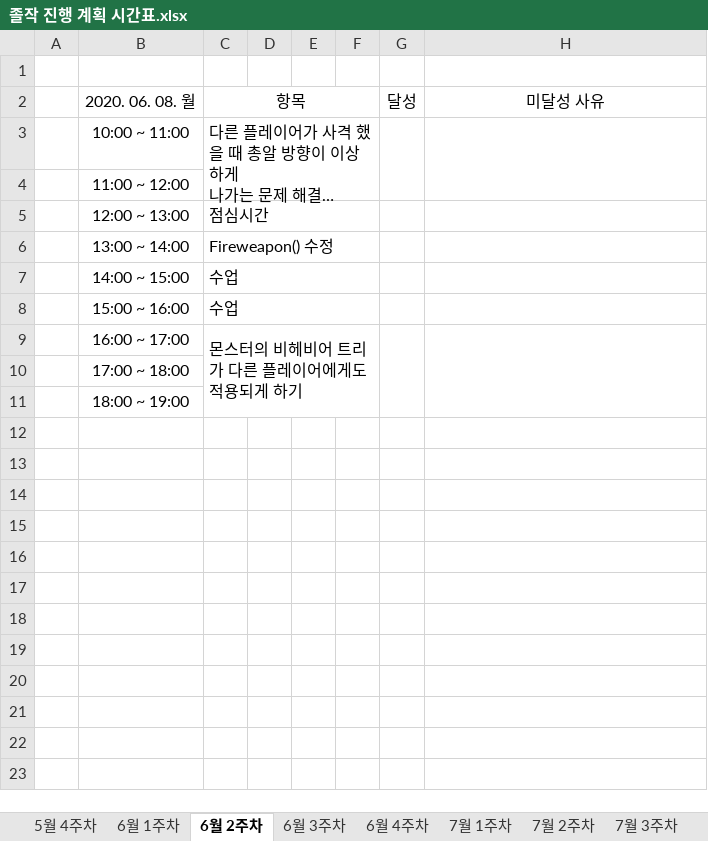
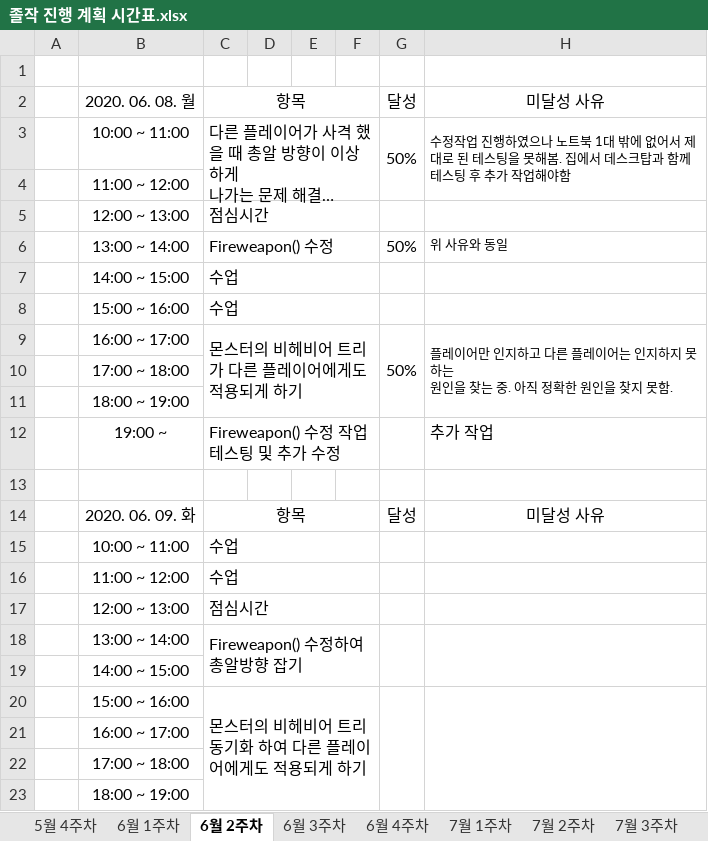
Before and after one commit to ymk1477/Project_Survivor_Kit, an Excel workbook: 졸작 진행 계획 시간표.xlsx, sheet 6월 2주차, drawn as a sheet; long unchanged cells end in …; values as stored, in another font and other column widths than the file's, no borders; addresses are those after the commit; ↵ is a line break in a cell; the diff names each change by its address in the sheet, - before the commit and + after, or states it on an @@ line.

```diff
--- a/졸작 진행 계획 시간표.xlsx (sheet 6월 2주차)
+++ b/졸작 진행 계획 시간표.xlsx (sheet 6월 2주차)
-G3: (empty)
+G3: 50%
-H3: (empty)
+H3: 수정작업 진행하였으나 노트북 1대 밖에 없어서 제대로 된 테스팅을 못해봄. 집에서 데스크탑과 함께 테스팅 후 추가 작업해야함
-G6: (empty)
+G6: 50%
-H6: (empty)
+H6: 위 사유와 동일
+row 9:  | 16:00 ~ 17:00 | 몬스터의 비헤비어 트리가 다른 플레이어에게도 적용되게 하기 |  |  |  | 50% | 플레이어만 인지하고 다른 플레이어는 인지하지 못하는 ↵ 원인을 찾는 중. 아직 정확한 원인을 찾지 못함.
+row 10:  | 17:00 ~ 18:00
+row 11:  | 18:00 ~ 19:00
+row 12:  | 19:00 ~ | Fireweapon() 수정 작업 테스팅 및 추가 수정 |  |  |  |  | 추가 작업
+row 13: (empty)
+row 14:  | 2020. 06. 09. 화 | 항목 |  |  |  | 달성 | 미달성 사유
+row 15:  | 10:00 ~ 11:00 | 수업
+row 16:  | 11:00 ~ 12:00 | 수업
+row 17:  | 12:00 ~ 13:00 | 점심시간
+row 18:  | 13:00 ~ 14:00 | Fireweapon() 수정하여 총알방향 잡기
+row 19:  | 14:00 ~ 15:00
-B20: 16:00 ~ 17:00
+B20: 15:00 ~ 16:00
-C20: 몬스터의 비헤비어 트리가 다른 플레이어에게도 적용되게 하기
+C20: 몬스터의 비헤비어 트리 동기화 하여 다른 플레이어에게도 적용되게 하기
+row 21:  | 16:00 ~ 17:00
```
Also changed, not shown: 1 other file.
